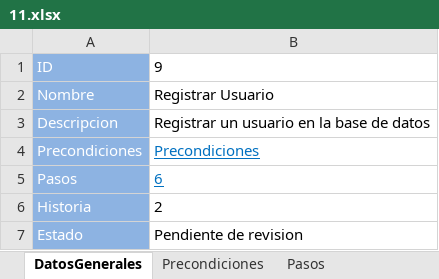
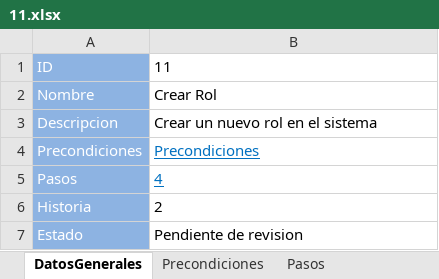
Before and after one commit to ezebc182/GeoParking, an Excel workbook: Producto/Web/Casos de prueba/11.xlsx, sheet DatosGenerales, drawn as a sheet; values as stored, in another font and other column widths than the file's, no borders; the diff names each change by its address in the sheet, - before the commit and + after, or states it on an @@ line.

```diff
--- a/Producto/Web/Casos de prueba/11.xlsx (sheet DatosGenerales)
+++ b/Producto/Web/Casos de prueba/11.xlsx (sheet DatosGenerales)
-B1: 9
+B1: 11
-B2: Registrar Usuario
+B2: Crear Rol
-B3: Registrar un usuario en la base de datos
+B3: Crear un nuevo rol en el sistema
-B5: 6
+B5: 4
```
Also changed, not shown: sheet Pasos, sheet Precondiciones, Producto/Web/Casos de prueba/10.xlsx, Producto/Web/Casos de prueba/12.xlsx, 4 other files.
